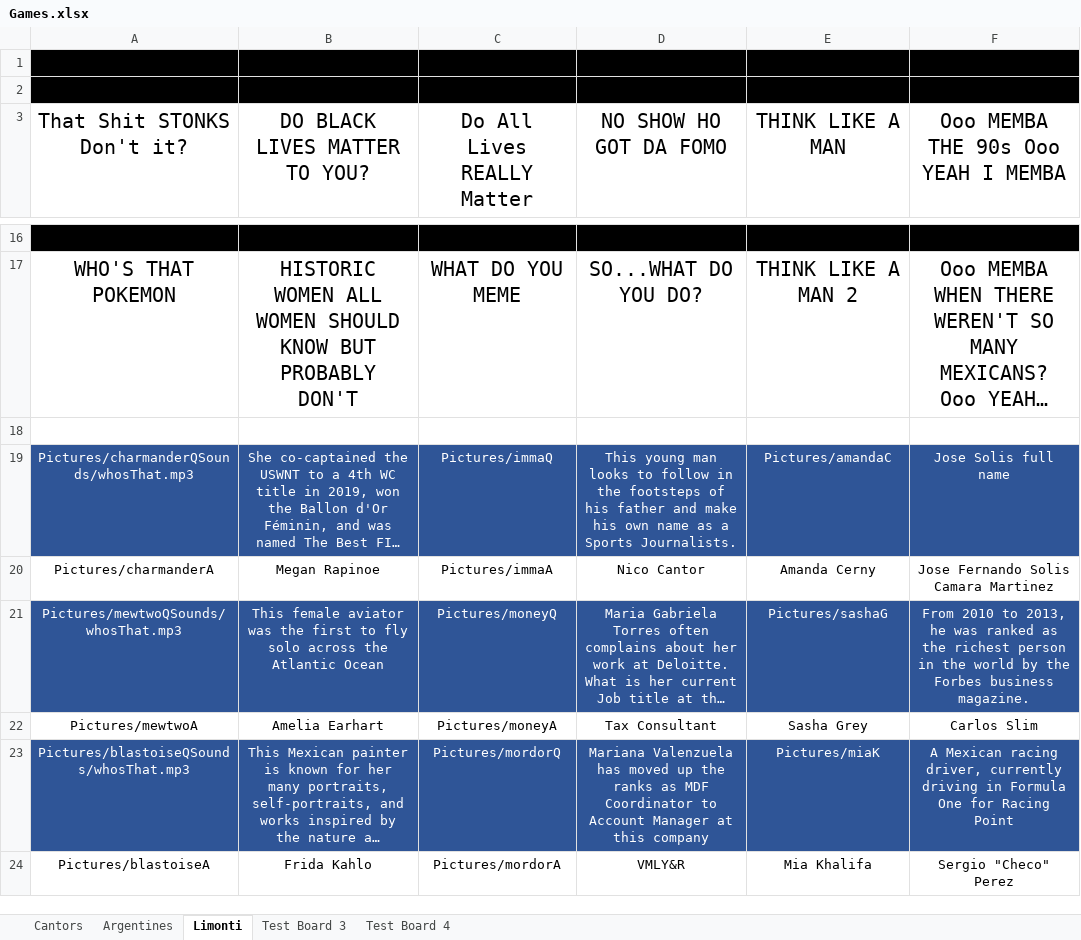
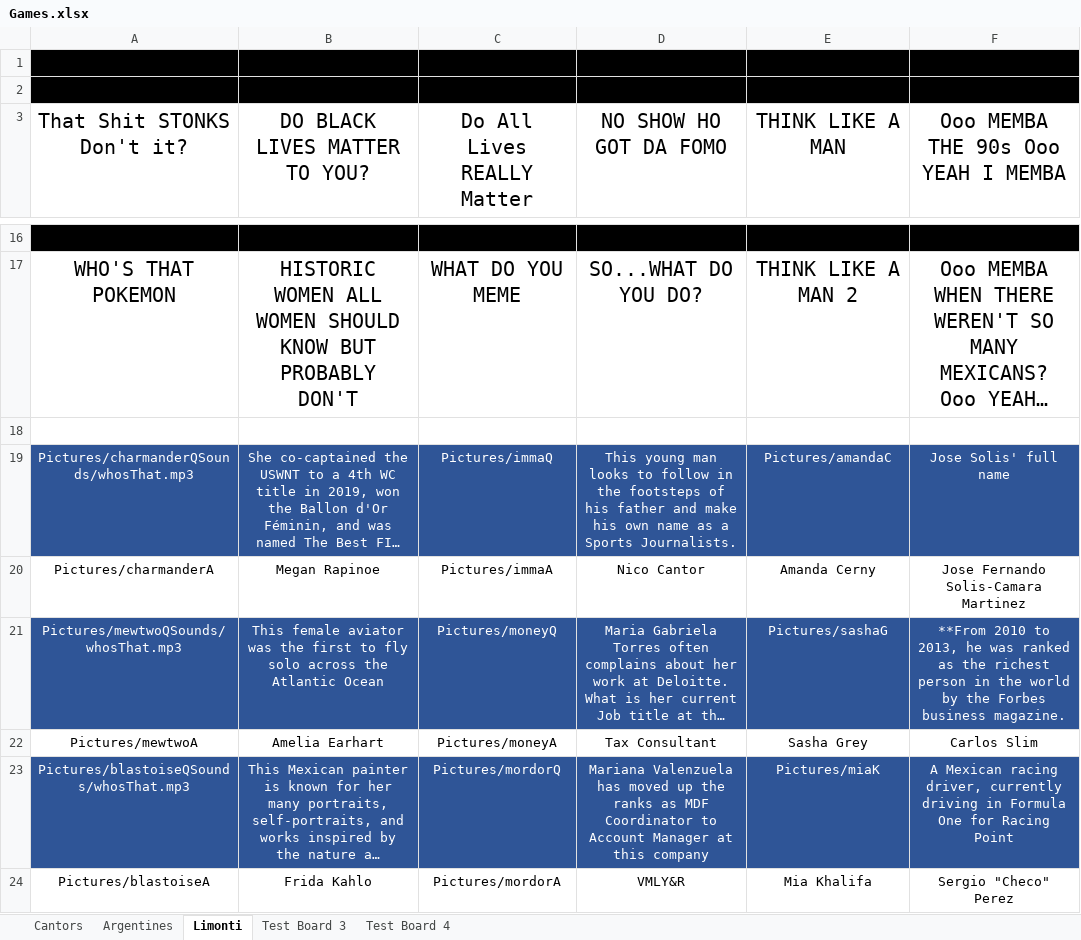
Before and after one commit to alainrochette/Jeop, an Excel workbook: Games.xlsx, sheet Limonti, drawn as a sheet; only a part is shown, gaps mark what is left out; long unchanged cells end in …; values as stored, in another font and other column widths than the file's, no borders; charts and pictures not drawn; the diff names each change by its address in the sheet, - before the commit and + after, or states it on an @@ line.

```diff
--- a/Games.xlsx (sheet Limonti)
+++ b/Games.xlsx (sheet Limonti)
-F19: Jose Solis full name
+F19: Jose Solis' full name
-F20: Jose Fernando Solis Camara Martinez
+F20: Jose Fernando Solis-Camara Martinez
-F21: From 2010 to…
+F21: **From 2010 to…
```
Also changed, not shown: 6 other files.
